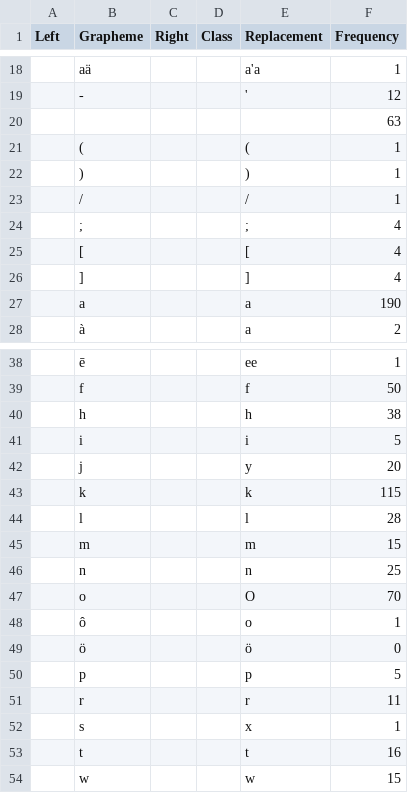
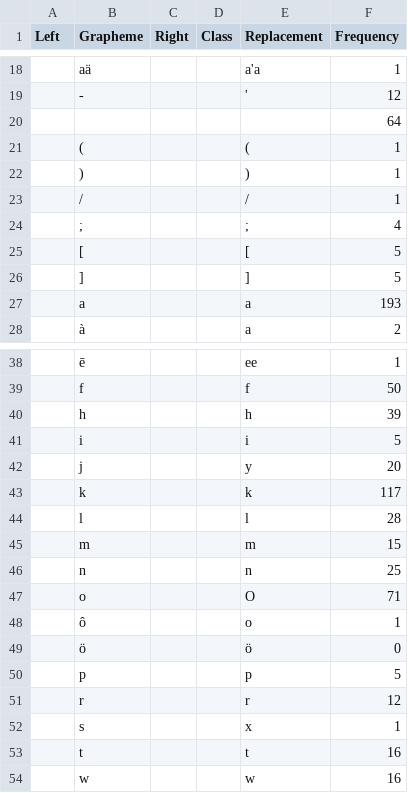
Before and after one commit to gederajeg/enolex, a TSV file: ortho/_07-oudemans1879_profile.tsv, drawn as a sheet; only a part is shown, gaps mark what is left out; the diff covers the shown part only.

Commit message:
Updated profile for Oudemans (1879).

```diff
--- a/ortho/_07-oudemans1879_profile.tsv
+++ b/ortho/_07-oudemans1879_profile.tsv
@@ -19,3 +19,3 @@ Left	Grapheme	Right	Class	Replacement	Frequency
 	-			'	12
-	 			 	63
+	 			 	64
 	(			(	1
@@ -24,5 +24,5 @@ Left	Grapheme	Right	Class	Replacement	Frequency
 	;			;	4
-	[			[	4
-	]			]	4
-	a			a	190
+	[			[	5
+	]			]	5
+	a			a	193
 	à			a	2
@@ -39,6 +39,6 @@ Left	Grapheme	Right	Class	Replacement	Frequency
 	f			f	50
-	h			h	38
+	h			h	39
 	i			i	5
 	j			y	20
-	k			k	115
+	k			k	117
 	l			l	28
@@ -46,3 +46,3 @@ Left	Grapheme	Right	Class	Replacement	Frequency
 	n			n	25
-	o			O	70
+	o			O	71
 	ô			o	1
@@ -50,5 +50,5 @@ Left	Grapheme	Right	Class	Replacement	Frequency
 	p			p	5
-	r			r	11
+	r			r	12
 	s			x	1
 	t			t	16
-	w			w	15
+	w			w	16
```
Also changed, not shown: 1 edited cell elsewhere in this file.
